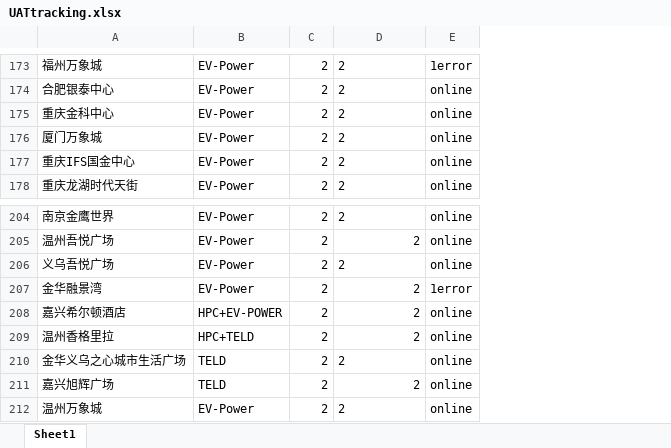
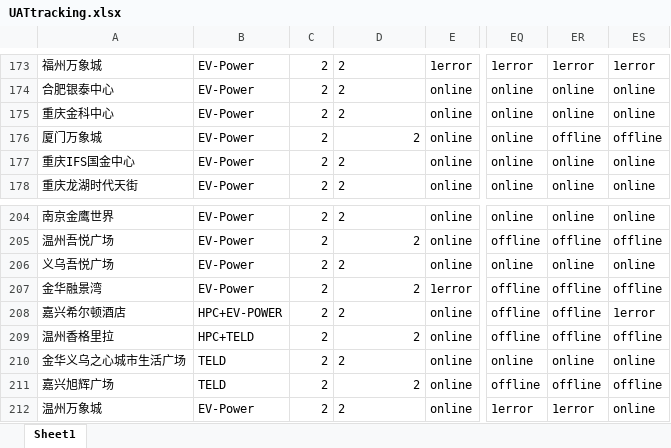
Before and after one commit to Codyyyyyyyy/Demo1, an Excel workbook: UATtracking.xlsx, sheet Sheet1, drawn as a sheet; only a part is shown, gaps mark what is left out; values as stored, in another font and other column widths than the file's, no borders; the diff covers the shown part only; the diff names each change by its address in the sheet, - before the commit and + after, or states it on an @@ line.

```diff
--- a/UATtracking.xlsx (sheet Sheet1)
+++ b/UATtracking.xlsx (sheet Sheet1)
+column EQ, rows 173-178: 1error | online | online | online | online | online; rows 204-212: online | offline | online | offline | offline | offline | online | offline | 1error
+column ER, rows 173-178: 1error | online | online | offline | online | online; rows 204-212: online | offline | online | offline | offline | offline | online | offline | 1error
+column ES, rows 173-178: 1error | online | online | offline | online | online; rows 204-212: online | offline | online | offline | 1error | offline | online | offline | online
-D176 alignment: left
+D176 alignment: right
-D208 alignment: right
+D208 alignment: left
```
Also changed, not shown: 4 edited cells and cell formats elsewhere in this sheet.
